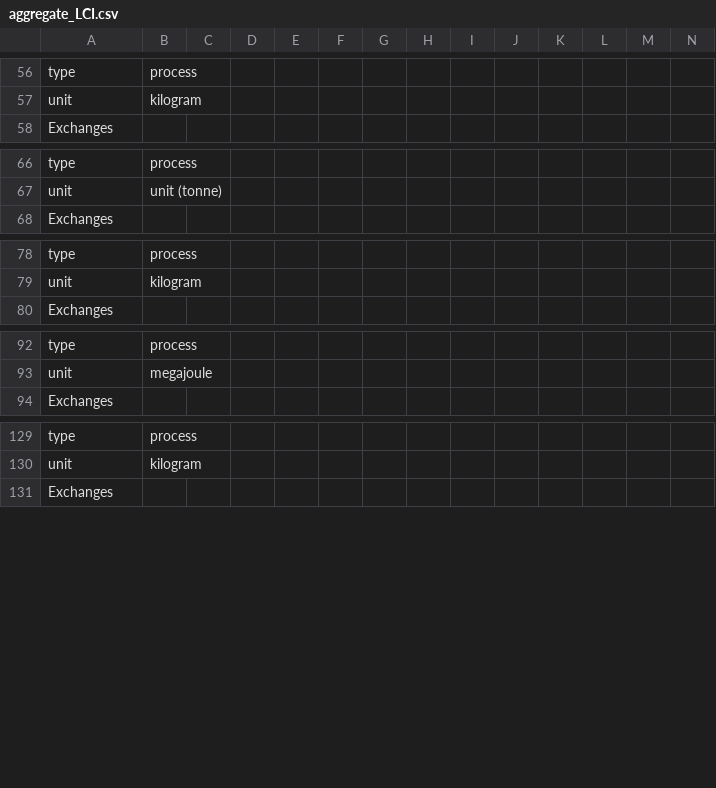
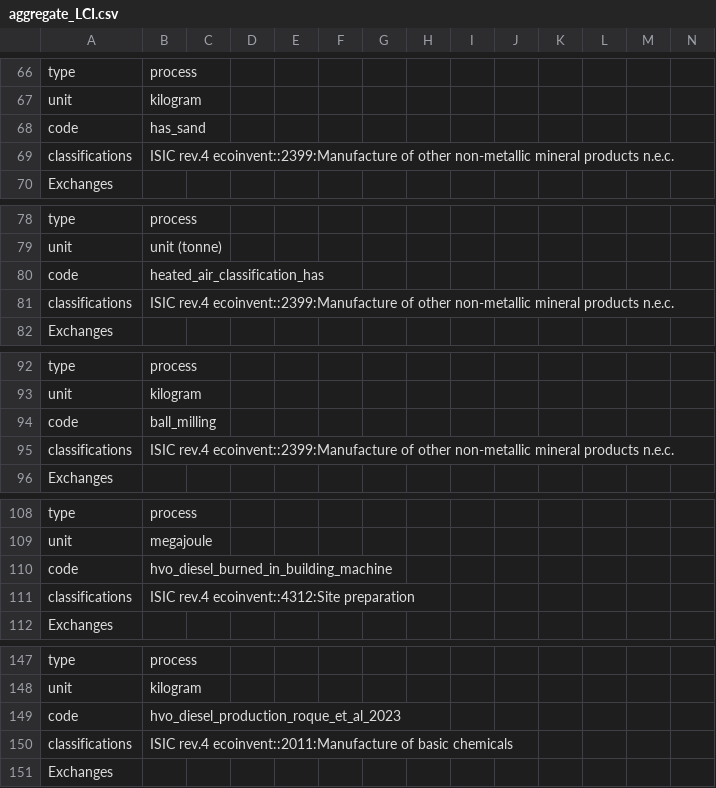
Before and after one commit to marc-vdm/premise_aggregates_community_scenario, a CSV file: inventories/aggregate_LCI.csv, drawn as a sheet; only a part is shown, gaps mark what is left out; the diff covers the shown part only.

Commit message:
Add code and ISIC class to inventories

```diff
--- a/inventories/aggregate_LCI.csv
+++ b/inventories/aggregate_LCI.csv
@@ -57,2 +67,4 @@ type,process,,,,,,,,,,,,
 unit,kilogram,,,,,,,,,,,,
+code,has_sand,,,,,,,,,,,,
+classifications,ISIC rev.4 ecoinvent::2399:Manufacture of other non-metallic mineral products n.e.c.,,,,,,,,,,,,
 Exchanges,,,,,,,,,,,,,
@@ -67,2 +79,4 @@ type,process,,,,,,,,,,,,
 unit,unit (tonne),,,,,,,,,,,,
+code,heated_air_classification_has,,,,,,,,,,,,
+classifications,ISIC rev.4 ecoinvent::2399:Manufacture of other non-metallic mineral products n.e.c.,,,,,,,,,,,,
 Exchanges,,,,,,,,,,,,,
@@ -79,2 +93,4 @@ type,process,,,,,,,,,,,,
 unit,kilogram,,,,,,,,,,,,
+code,ball_milling,,,,,,,,,,,,
+classifications,ISIC rev.4 ecoinvent::2399:Manufacture of other non-metallic mineral products n.e.c.,,,,,,,,,,,,
 Exchanges,,,,,,,,,,,,,
@@ -113,2 +129,4 @@ type,process,,,,,,,,,,,,
 unit,megajoule,,,,,,,,,,,,
+code,hvo_diesel_burned_in_building_machine,,,,,,,,,,,,
+classifications,ISIC rev.4 ecoinvent::4312:Site preparation,,,,,,,,,,,,
 Exchanges,,,,,,,,,,,,,
@@ -153,2 +171,4 @@ type,process,,,,,,,,,,,,
 unit,kilogram,,,,,,,,,,,,
+code,hvo_diesel_production_roque_et_al_2023,,,,,,,,,,,,
+classifications,ISIC rev.4 ecoinvent::2011:Manufacture of basic chemicals,,,,,,,,,,,,
 Exchanges,,,,,,,,,,,,,
```
Also changed, not shown: 14 added rows elsewhere in this file, 1 other file.
